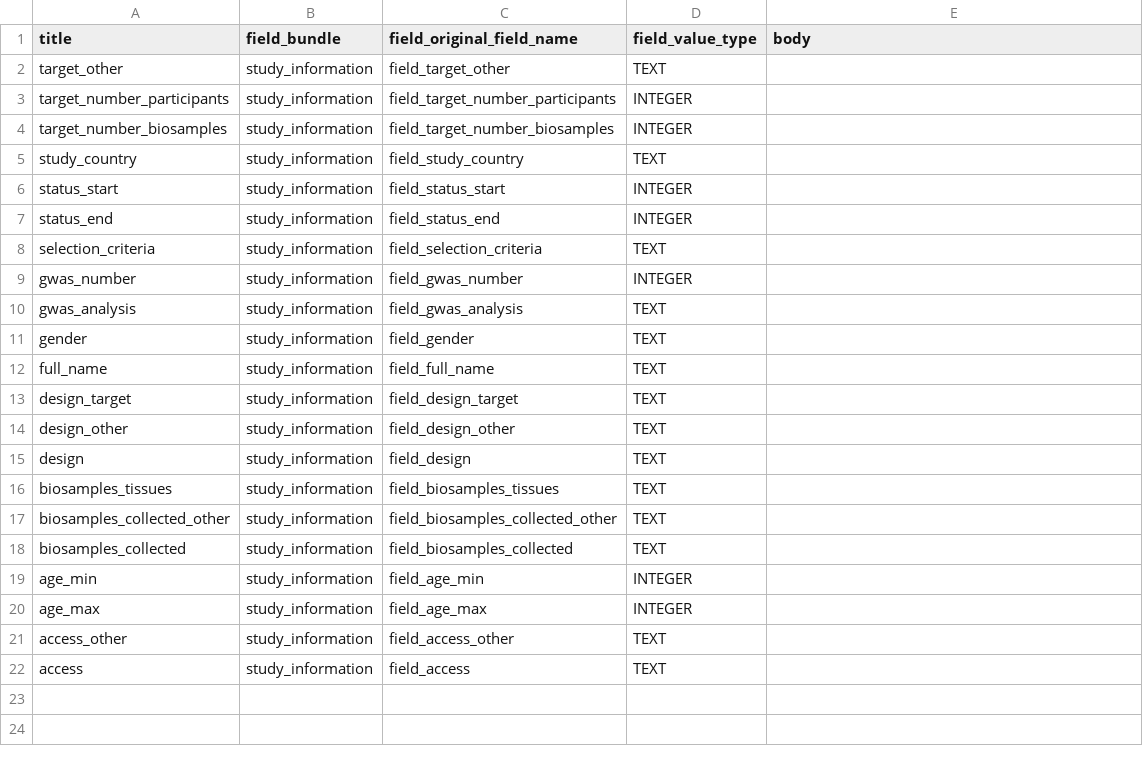
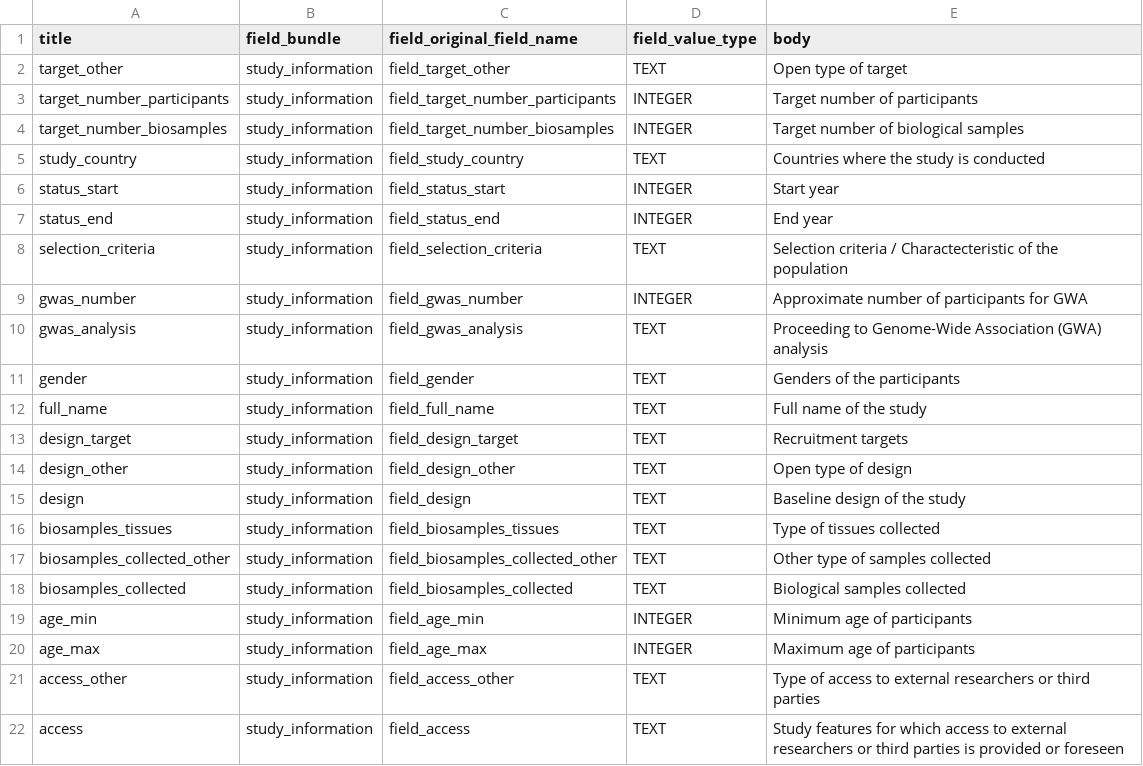
Before and after one commit to obiba/mica, a CSV file: mica-profiles/mica_minimal/data/variable_import.csv, drawn as a sheet.

Commit message:
Added body content to variables description.

```diff
--- a/mica-profiles/mica_minimal/data/variable_import.csv
+++ b/mica-profiles/mica_minimal/data/variable_import.csv
@@ -1,22 +1,22 @@
 "title";"field_bundle";"field_original_field_name";"field_value_type";"body"
-"target_other";"study_information";"field_target_other";"TEXT";""
-"target_number_participants";"study_information";"field_target_number_participants";"INTEGER";""
-"target_number_biosamples";"study_information";"field_target_number_biosamples";"INTEGER";""
-"study_country";"study_information";"field_study_country";"TEXT";""
-"status_start";"study_information";"field_status_start";"INTEGER";""
-"status_end";"study_information";"field_status_end";"INTEGER";""
-"selection_criteria";"study_information";"field_selection_criteria";"TEXT";""
-"gwas_number";"study_information";"field_gwas_number";"INTEGER";""
-"gwas_analysis";"study_information";"field_gwas_analysis";"TEXT";""
-"gender";"study_information";"field_gender";"TEXT";""
-"full_name";"study_information";"field_full_name";"TEXT";""
-"design_target";"study_information";"field_design_target";"TEXT";""
-"design_other";"study_information";"field_design_other";"TEXT";""
-"design";"study_information";"field_design";"TEXT";""
-"biosamples_tissues";"study_information";"field_biosamples_tissues";"TEXT";""
-"biosamples_collected_other";"study_information";"field_biosamples_collected_other";"TEXT";""
-"biosamples_collected";"study_information";"field_biosamples_collected";"TEXT";""
-"age_min";"study_information";"field_age_min";"INTEGER";""
-"age_max";"study_information";"field_age_max";"INTEGER";""
-"access_other";"study_information";"field_access_other";"TEXT";""
-"access";"study_information";"field_access";"TEXT";""
+"target_other";"study_information";"field_target_other";"TEXT";"Open type of target"
+"target_number_participants";"study_information";"field_target_number_participants";"INTEGER";"Target number of participants"
+"target_number_biosamples";"study_information";"field_target_number_biosamples";"INTEGER";"Target number of biological samples"
+"study_country";"study_information";"field_study_country";"TEXT";"Countries where the study is conducted"
+"status_start";"study_information";"field_status_start";"INTEGER";"Start year"
+"status_end";"study_information";"field_status_end";"INTEGER";"End year"
+"selection_criteria";"study_information";"field_selection_criteria";"TEXT";"Selection criteria / Charactecteristic of the population"
+"gwas_number";"study_information";"field_gwas_number";"INTEGER";"Approximate number of participants for GWA"
+"gwas_analysis";"study_information";"field_gwas_analysis";"TEXT";"Proceeding to Genome-Wide Association (GWA) analysis"
+"gender";"study_information";"field_gender";"TEXT";"Genders of the participants"
+"full_name";"study_information";"field_full_name";"TEXT";"Full name of the study"
+"design_target";"study_information";"field_design_target";"TEXT";"Recruitment targets "
+"design_other";"study_information";"field_design_other";"TEXT";"Open type of design"
+"design";"study_information";"field_design";"TEXT";"Baseline design of the study"
+"biosamples_tissues";"study_information";"field_biosamples_tissues";"TEXT";"Type of tissues collected"
+"biosamples_collected_other";"study_information";"field_biosamples_collected_other";"TEXT";"Other type of samples collected"
+"biosamples_collected";"study_information";"field_biosamples_collected";"TEXT";"Biological samples collected"
+"age_min";"study_information";"field_age_min";"INTEGER";"Minimum age of participants"
+"age_max";"study_information";"field_age_max";"INTEGER";"Maximum age of participants"
+"access_other";"study_information";"field_access_other";"TEXT";"Type of access to external researchers or third parties"
+"access";"study_information";"field_access";"TEXT";"Study features for which access to external researchers or third parties is provided or foreseen"
```
